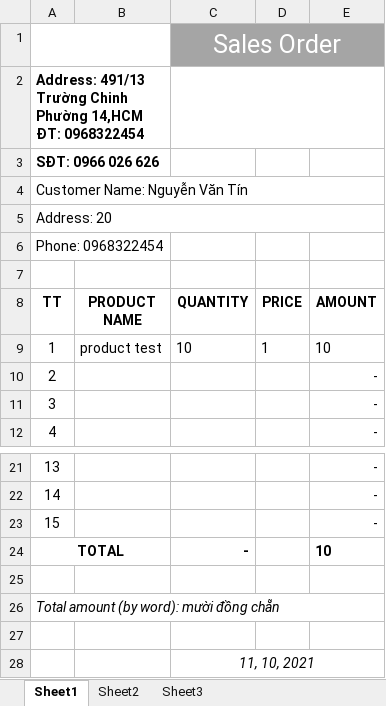
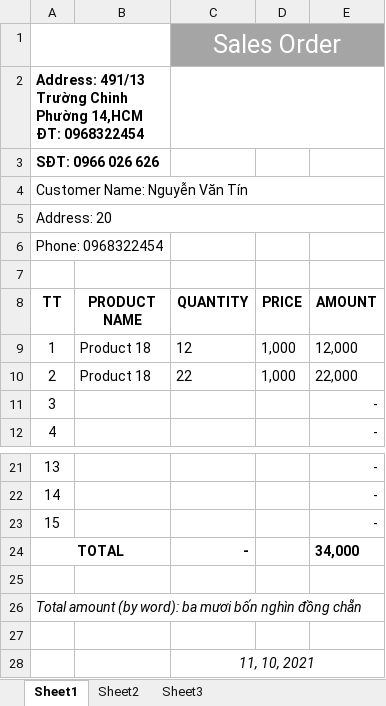
Before and after one commit to TinNguyen200395/TN_Core_Web_App-Part2, an Excel workbook: TN_Core_Web_App/wwwroot/export-files/Bill_1.xlsx, sheet Sheet1, drawn as a sheet; only a part is shown, gaps mark what is left out; values as stored, in another font and other column widths than the file's, no borders; charts and pictures not drawn; the diff names each change by its address in the sheet, - before the commit and + after, or states it on an @@ line.

```diff
--- a/TN_Core_Web_App/wwwroot/export-files/Bill_1.xlsx (sheet Sheet1)
+++ b/TN_Core_Web_App/wwwroot/export-files/Bill_1.xlsx (sheet Sheet1)
-B9 (PRODUCT NAME): product test
+B9 (PRODUCT NAME): Product 18
-C9 (QUANTITY): 10
+C9 (QUANTITY): 12
-D9 (PRICE): 1
+D9 (PRICE): 1,000
-E9 (AMOUNT): 10
+E9 (AMOUNT): 12,000
-B10 (PRODUCT NAME): (empty)
+B10 (PRODUCT NAME): Product 18
-C10 (QUANTITY): (empty)
+C10 (QUANTITY): 22
-D10 (PRICE): (empty)
+D10 (PRICE): 1,000
-E10 (AMOUNT): -
+E10 (AMOUNT): 22,000
-E24 (AMOUNT): 10
+E24 (AMOUNT): 34,000
-A26 (TT): Total amount (by word): mười đồng chẵn
+A26 (TT): Total amount (by word): ba mươi bốn nghìn đồng chẵn
```
Also changed, not shown: 14 other files.
